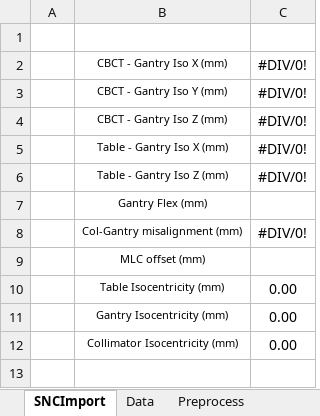
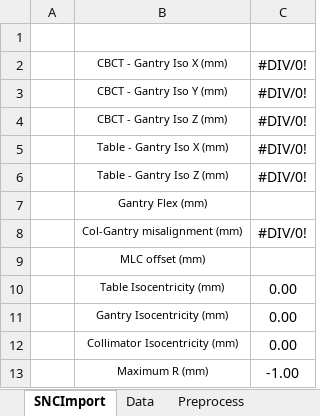
Before and after one commit to irrer/aqa, an Excel workbook: src/main/resources/static/WLIsoCheckTemplate_15_Beams.xlsx, sheet SNCImport, drawn as a sheet; values as stored, in another font and other column widths than the file's, no borders; the diff names each change by its address in the sheet, - before the commit and + after, or states it on an @@ line.

Commit message:
Added Maximum R to SNCImport page.
Also added to CSV download and IsoCheck chart.

```diff
--- a/src/main/resources/static/WLIsoCheckTemplate_15_Beams.xlsx (sheet SNCImport)
+++ b/src/main/resources/static/WLIsoCheckTemplate_15_Beams.xlsx (sheet SNCImport)
+row 13:  | Maximum R (mm) | -1.00
```
Also changed, not shown: src/main/resources/static/WLIsoCheckTemplate_11_Beams.xlsx, src/main/resources/static/WLIsoCheckTemplate__9_Beams.xlsx, 8 other files.
